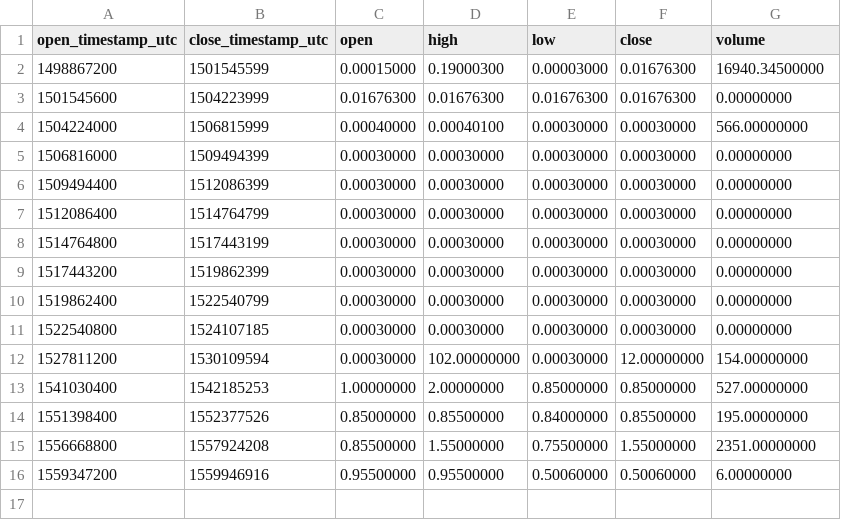
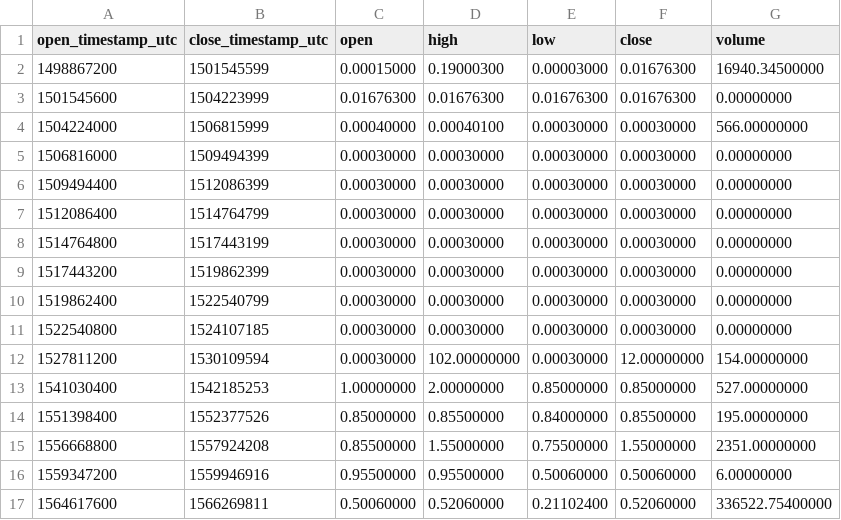
Before and after one commit to cryptobigbro/binance-123456, a CSV file: binance-123456-1M.csv, drawn as a sheet; the diff names each change by its address in the sheet, - before the commit and + after, or states it on an @@ line.

```diff
--- a/binance-123456-1M.csv
+++ b/binance-123456-1M.csv
+row 17: 1564617600 | 1566269811 | 0.50060000 | 0.52060000 | 0.21102400 | 0.52060000 | 336522.75400000
```
Also changed, not shown: binance-123456-1d.csv, binance-123456-1h.csv, 1 other file.
